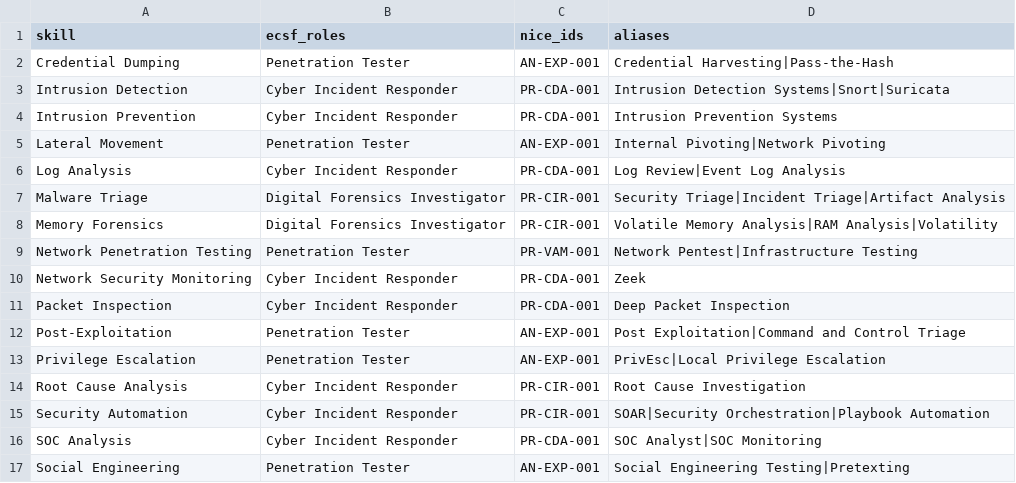
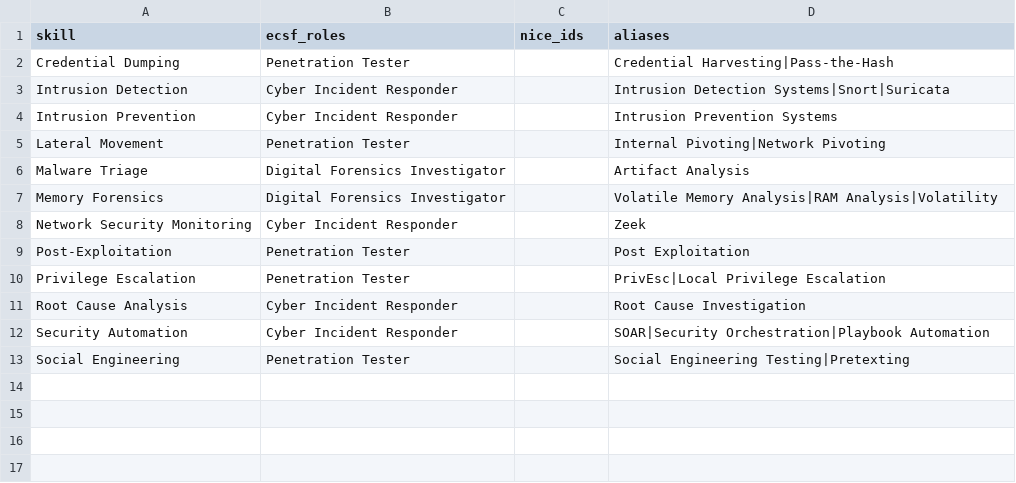
Before and after one commit to asad972/Agentic-cybersecurity-education-optimizer--ACE, a CSV file: shared/taxonomy/contributions/m1_skills.csv, drawn as a sheet.

Commit message:
Address final taxonomy review: trailing newlines, deduplicate M2 skills, fix aliases, clear nice_ids

```diff
--- a/shared/taxonomy/contributions/m1_skills.csv
+++ b/shared/taxonomy/contributions/m1_skills.csv
@@ -1,17 +1,13 @@
 skill,ecsf_roles,nice_ids,aliases
-Credential Dumping,Penetration Tester,AN-EXP-001,Credential Harvesting|Pass-the-Hash
-Intrusion Detection,Cyber Incident Responder,PR-CDA-001,Intrusion Detection Systems|Snort|Suricata
-Intrusion Prevention,Cyber Incident Responder,PR-CDA-001,Intrusion Prevention Systems
-Lateral Movement,Penetration Tester,AN-EXP-001,Internal Pivoting|Network Pivoting
-Log Analysis,Cyber Incident Responder,PR-CDA-001,Log Review|Event Log Analysis
-Malware Triage,Digital Forensics Investigator,PR-CIR-001,Security Triage|Incident Triage|Artifact Analysis
-Memory Forensics,Digital Forensics Investigator,PR-CIR-001,Volatile Memory Analysis|RAM Analysis|Volatility
-Network Penetration Testing,Penetration Tester,PR-VAM-001,Network Pentest|Infrastructure Testing
-Network Security Monitoring,Cyber Incident Responder,PR-CDA-001,Zeek
-Packet Inspection,Cyber Incident Responder,PR-CDA-001,Deep Packet Inspection
-Post-Exploitation,Penetration Tester,AN-EXP-001,Post Exploitation|Command and Control Triage
-Privilege Escalation,Penetration Tester,AN-EXP-001,PrivEsc|Local Privilege Escalation
-Root Cause Analysis,Cyber Incident Responder,PR-CIR-001,Root Cause Investigation
-Security Automation,Cyber Incident Responder,PR-CIR-001,SOAR|Security Orchestration|Playbook Automation
-SOC Analysis,Cyber Incident Responder,PR-CDA-001,SOC Analyst|SOC Monitoring
-Social Engineering,Penetration Tester,AN-EXP-001,Social Engineering Testing|Pretexting
+Credential Dumping,Penetration Tester,,Credential Harvesting|Pass-the-Hash
+Intrusion Detection,Cyber Incident Responder,,Intrusion Detection Systems|Snort|Suricata
+Intrusion Prevention,Cyber Incident Responder,,Intrusion Prevention Systems
+Lateral Movement,Penetration Tester,,Internal Pivoting|Network Pivoting
+Malware Triage,Digital Forensics Investigator,,Artifact Analysis
+Memory Forensics,Digital Forensics Investigator,,Volatile Memory Analysis|RAM Analysis|Volatility
+Network Security Monitoring,Cyber Incident Responder,,Zeek
+Post-Exploitation,Penetration Tester,,Post Exploitation
+Privilege Escalation,Penetration Tester,,PrivEsc|Local Privilege Escalation
+Root Cause Analysis,Cyber Incident Responder,,Root Cause Investigation
+Security Automation,Cyber Incident Responder,,SOAR|Security Orchestration|Playbook Automation
+Social Engineering,Penetration Tester,,Social Engineering Testing|Pretexting
```
Also changed, not shown: shared/taxonomy/contributions/m1_certifications.csv, 1 other file.
